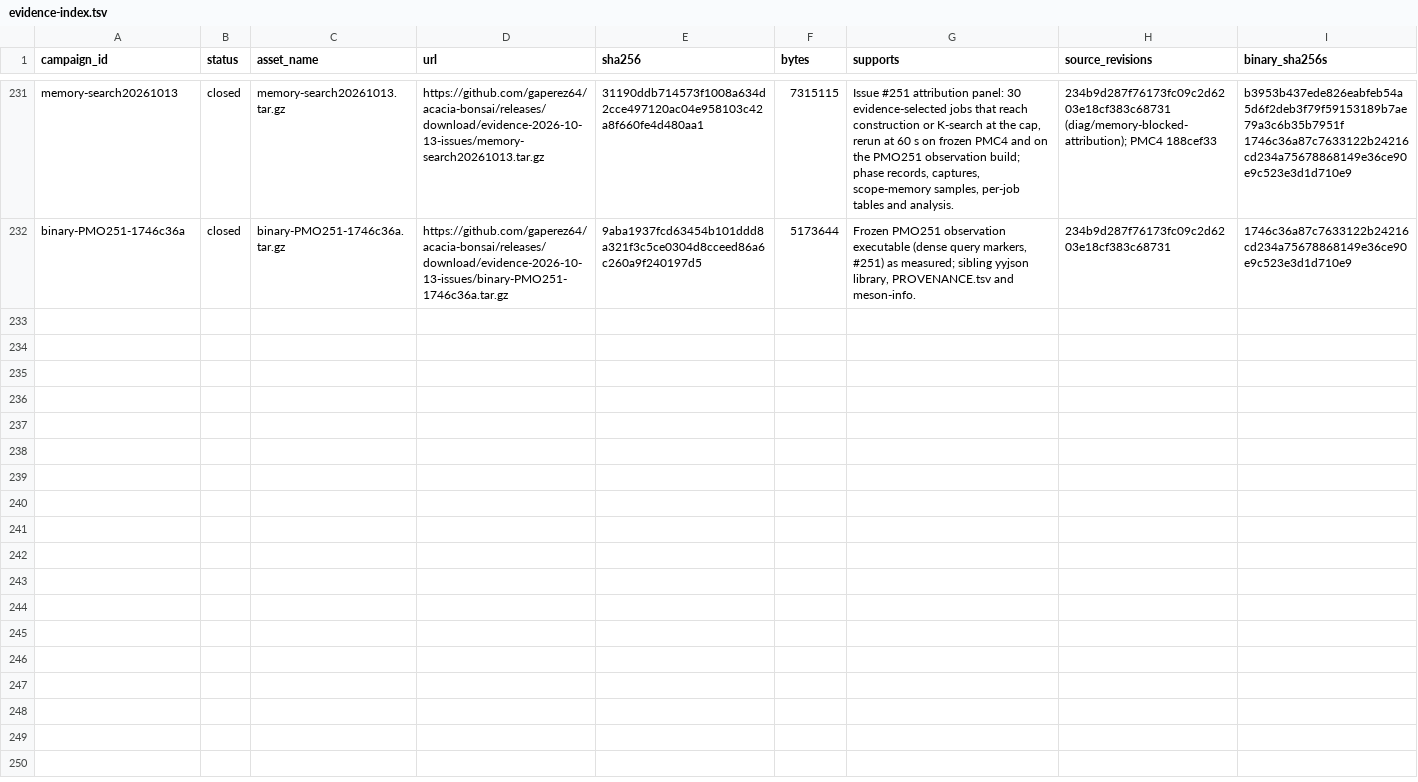
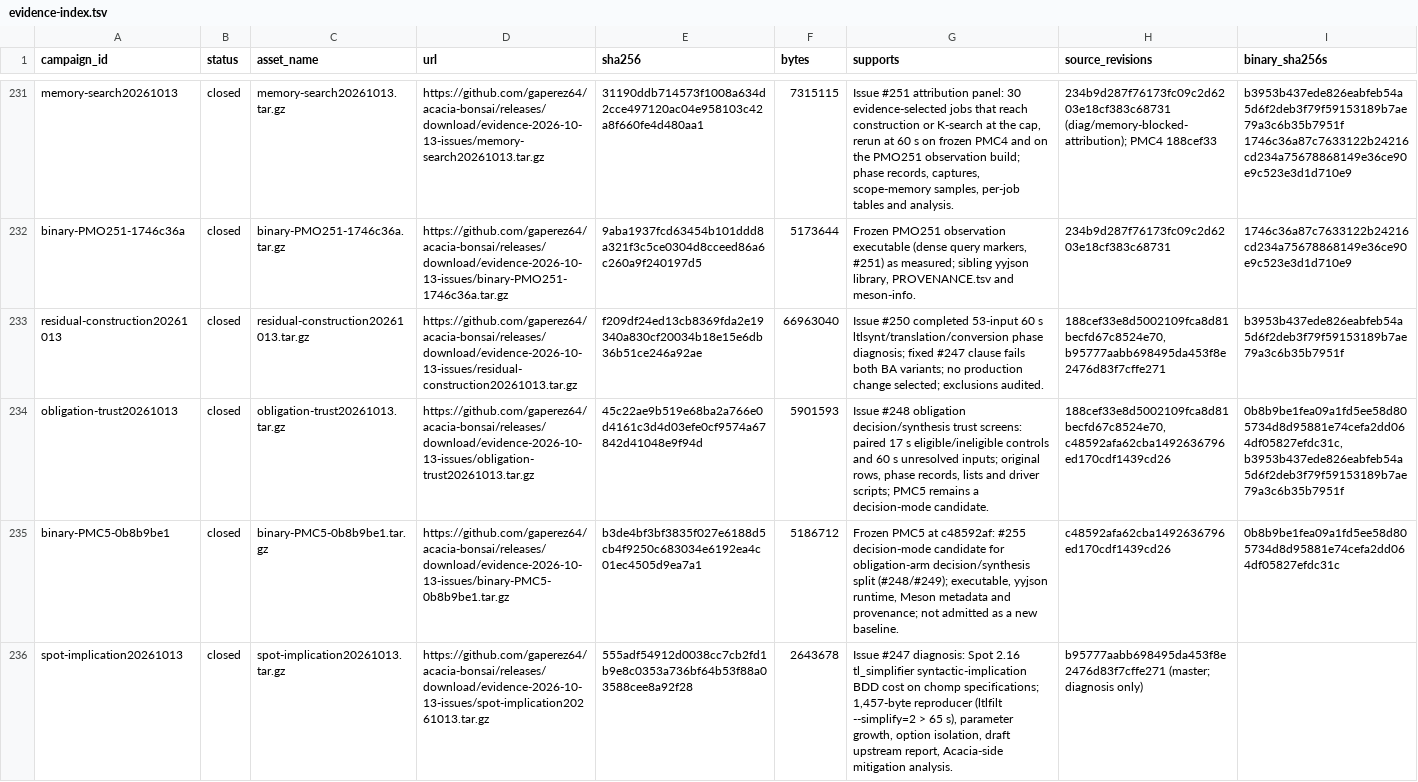
Before and after one commit to gaperez64/acacia-bonsai, a TSV file: benchmarking/evidence-index.tsv, drawn as a sheet; only a part is shown, gaps mark what is left out; the diff names each change by its address in the sheet, - before the commit and + after, or states it on an @@ line.

```diff
--- a/benchmarking/evidence-index.tsv
+++ b/benchmarking/evidence-index.tsv
+row 233: residual-construction20261013 | closed | residual-construction20261013.tar.gz | https://github.com/gaperez64/acacia-bonsai/releases/download/evidence-2026-10-13-issues/residual-construction20261013.tar.gz | f209df24ed13cb8369fda2e19340a830cf20034b18e15e6db36b51ce246a92ae | 66963040 | Issue #250 completed 53-input 60 s ltlsynt/translation/conversion phase diagnosis; fixed #247 clause fails both BA variants; no production change selected; exclusions audited. | 188cef33e8d5002109fca8d81becfd67c8524e70,b95777aabb698495da453f8e2476d83f7cffe271 | b3953b437ede826eabfeb54a5d6f2deb3f79f59153189b7ae79a3c6b35b7951f
+row 234: obligation-trust20261013 | closed | obligation-trust20261013.tar.gz | https://github.com/gaperez64/acacia-bonsai/releases/download/evidence-2026-10-13-issues/obligation-trust20261013.tar.gz | 45c22ae9b519e68ba2a766e0d4161c3d4d03efe0cf9574a67842d41048e9f94d | 5901593 | Issue #248 obligation decision/synthesis trust screens: paired 17 s eligible/ineligible controls and 60 s unresolved inputs; original rows, phase records, lists and driver scripts; PMC5 remains a decision-mode candidate. | 188cef33e8d5002109fca8d81becfd67c8524e70,c48592afa62cba1492636796ed170cdf1439cd26 | 0b8b9be1fea09a1fd5ee58d805734d8d95881e74cefa2dd064df05827efdc31c,b3953b437ede826eabfeb54a5d6f2deb3f79f59153189b7ae79a3c6b35b7951f
+row 235: binary-PMC5-0b8b9be1 | closed | binary-PMC5-0b8b9be1.tar.gz | https://github.com/gaperez64/acacia-bonsai/releases/download/evidence-2026-10-13-issues/binary-PMC5-0b8b9be1.tar.gz | b3de4bf3bf3835f027e6188d5cb4f9250c683034e6192ea4c01ec4505d9ea7a1 | 5186712 | Frozen PMC5 at c48592af: #255 decision-mode candidate for obligation-arm decision/synthesis split (#248/#249); executable, yyjson runtime, Meson metadata and provenance; not admitted as a new baseline. | c48592afa62cba1492636796ed170cdf1439cd26 | 0b8b9be1fea09a1fd5ee58d805734d8d95881e74cefa2dd064df05827efdc31c
+row 236: spot-implication20261013 | closed | spot-implication20261013.tar.gz | https://github.com/gaperez64/acacia-bonsai/releases/download/evidence-2026-10-13-issues/spot-implication20261013.tar.gz | 555adf54912d0038cc7cb2fd1b9e8c0353a736bf64b53f88a03588cee8a92f28 | 2643678 | Issue #247 diagnosis: Spot 2.16 tl_simplifier syntactic-implication BDD cost on chomp specifications; 1,457-byte reproducer (ltlfilt --simplify=2 > 65 s), parameter growth, option isolation, draft upstream report, Acacia-side mitigation analysis. | b95777aabb698495da453f8e2476d83f7cffe271 (master; diagnosis only)
```
Also changed, not shown: benchmarking/baselines.tsv, 3 other files.
